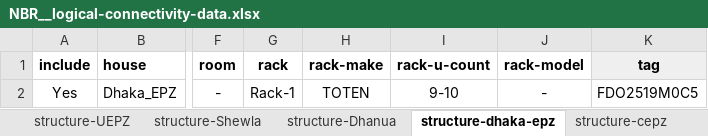
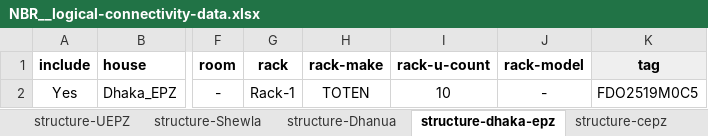
Before and after one commit to faraz12948/infrasite-data-gen-script, an Excel workbook: NBR__logical-connectivity-data.xlsx, sheet structure-dhaka-epz, drawn as a sheet; only a part is shown, gaps mark what is left out; values as stored, in another font and other column widths than the file's, no borders; charts and pictures not drawn; the diff names each change by its address in the sheet, - before the commit and + after, or states it on an @@ line.

```diff
--- a/NBR__logical-connectivity-data.xlsx (sheet structure-dhaka-epz)
+++ b/NBR__logical-connectivity-data.xlsx (sheet structure-dhaka-epz)
-I2 (rack-u-count): 9-10
+I2 (rack-u-count): 10
```
Also changed, not shown: sheet structure-nbr-dr-network, sheet structure-pch, other sheet tabs, 2 other files.
